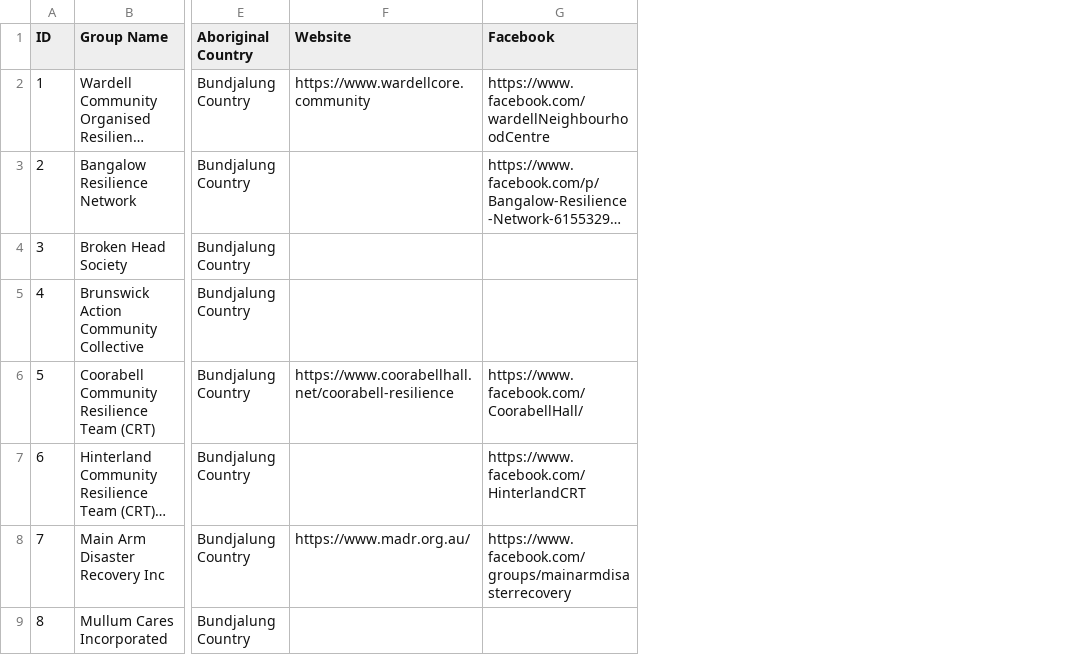
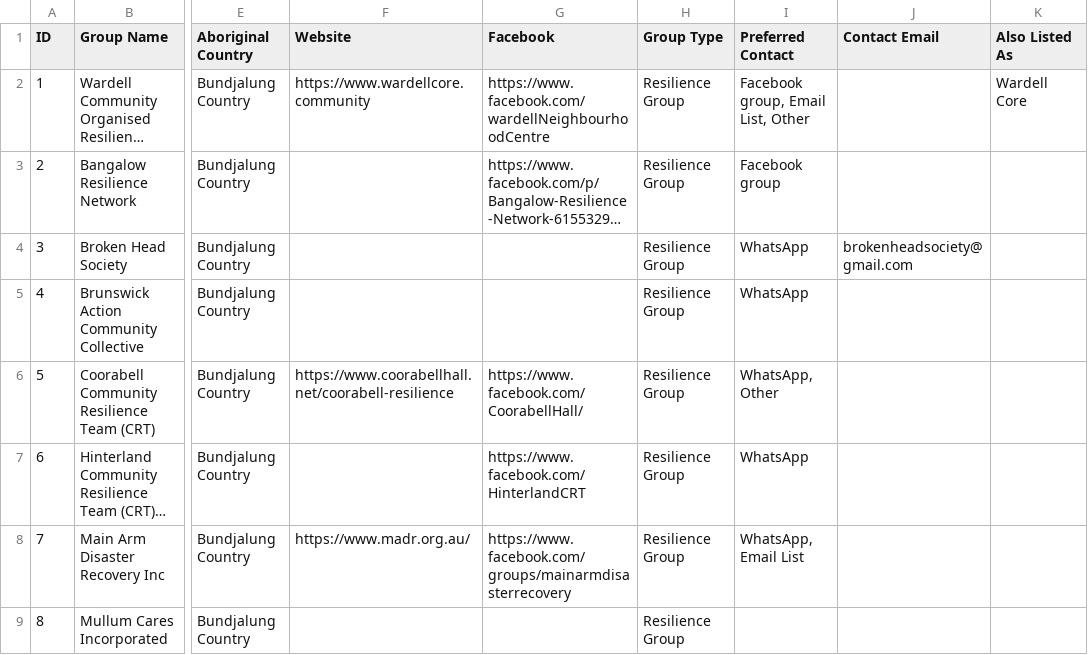
Before and after one commit to VeeMercado/nrcra, a CSV file: tools/network_groups.csv, drawn as a sheet; only a part is shown, gaps mark what is left out; long unchanged cells end in …; the diff names each change by its address in the sheet, - before the commit and + after, or states it on an @@ line.

```diff
--- a/tools/network_groups.csv
+++ b/tools/network_groups.csv
+column H (Group Type), rows 2-9: all Resilience Group
+column I (Preferred Contact), rows 2-8: Facebook group, Email List, Other | Facebook group | WhatsApp | WhatsApp | WhatsApp, Other | WhatsApp | WhatsApp, Email List
+column J (Contact Email), row 4: brokenheadsociety@gmail.com
+column K (Also Listed As), row 2: Wardell Core
```
Also changed, not shown: 1 other file.
